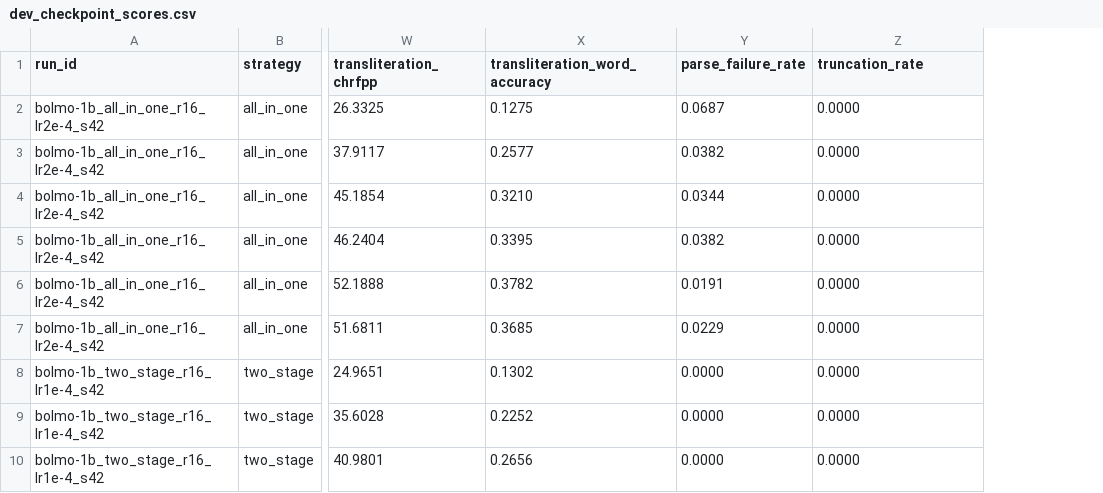
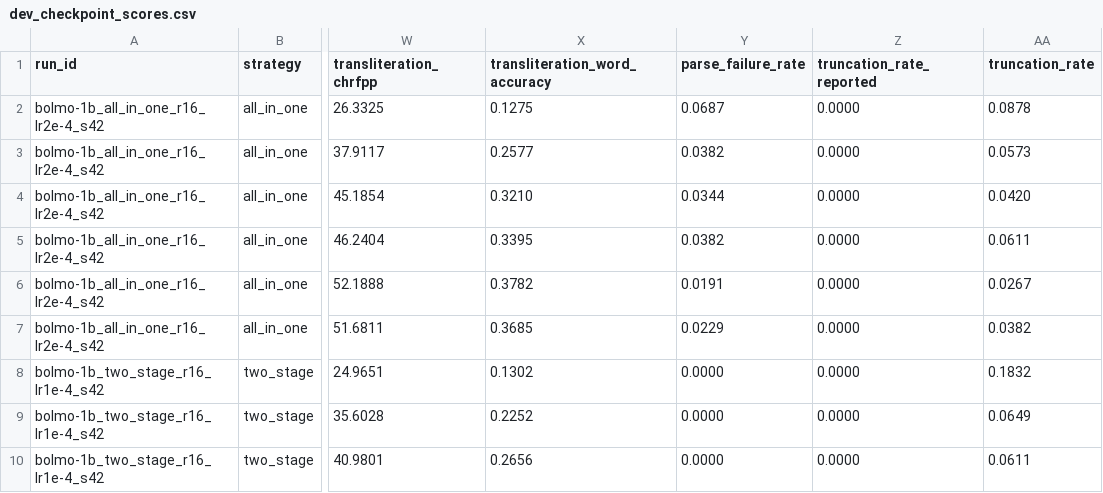
Before and after one commit to JingyiShao-Gina/Korean-IGT-Bolmo, a CSV file: results/evaluation/dev_checkpoint_scores.csv, drawn as a sheet; only a part is shown, gaps mark what is left out; the diff names each change by its address in the sheet, - before the commit and + after, or states it on an @@ line.

```diff
--- a/results/evaluation/dev_checkpoint_scores.csv
+++ b/results/evaluation/dev_checkpoint_scores.csv
+column AA (truncation_rate), rows 2-10: 0.0878 | 0.0573 | 0.0420 | 0.0611 | 0.0267 | 0.0382 | 0.1832 | 0.0649 | 0.0611
-Z1: truncation_rate
+Z1: truncation_rate_reported
```
Also changed, not shown: results/evaluation/test_scores.csv, results/summary.csv, 2 other files.
